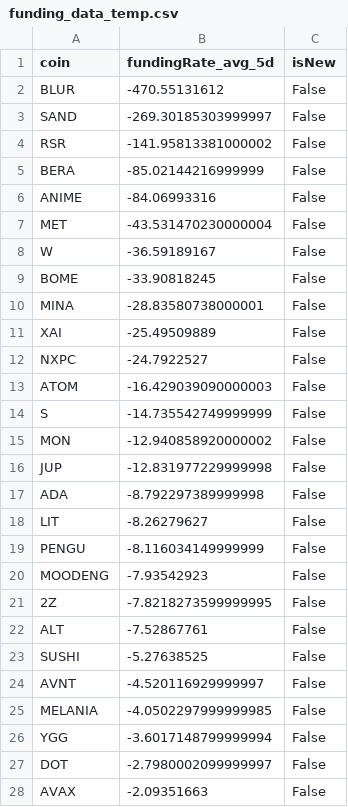
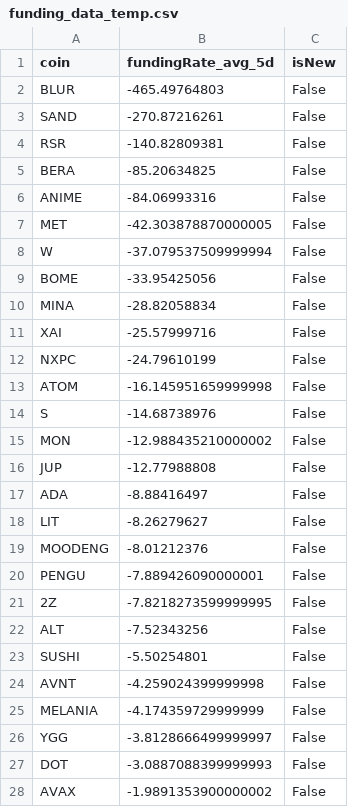
Before and after one commit to exo-trading/crypto-carry-screener, a CSV file: funding_data_temp.csv, drawn as a sheet; only a part is shown; the diff covers the shown part only.

```diff
--- a/funding_data_temp.csv
+++ b/funding_data_temp.csv
@@ -1,28 +1,28 @@
 coin,fundingRate_avg_5d,isNew
-BLUR,-470.55131612,False
-SAND,-269.30185303999997,False
-RSR,-141.95813381000002,False
-BERA,-85.02144216999999,False
+BLUR,-465.49764803,False
+SAND,-270.87216261,False
+RSR,-140.82809381,False
+BERA,-85.20634825,False
 ANIME,-84.06993316,False
-MET,-43.531470230000004,False
-W,-36.59189167,False
-BOME,-33.90818245,False
-MINA,-28.83580738000001,False
-XAI,-25.49509889,False
-NXPC,-24.7922527,False
-ATOM,-16.429039090000003,False
-S,-14.735542749999999,False
-MON,-12.940858920000002,False
-JUP,-12.831977229999998,False
-ADA,-8.792297389999998,False
+MET,-42.303878870000005,False
+W,-37.079537509999994,False
+BOME,-33.95425056,False
+MINA,-28.82058834,False
+XAI,-25.57999716,False
+NXPC,-24.79610199,False
+ATOM,-16.145951659999998,False
+S,-14.68738976,False
+MON,-12.988435210000002,False
+JUP,-12.77988808,False
+ADA,-8.88416497,False
 LIT,-8.26279627,False
-PENGU,-8.116034149999999,False
-MOODENG,-7.93542923,False
+MOODENG,-8.01212376,False
+PENGU,-7.889426090000001,False
 2Z,-7.8218273599999995,False
-ALT,-7.52867761,False
-SUSHI,-5.27638525,False
-AVNT,-4.520116929999997,False
-MELANIA,-4.0502297999999985,False
-YGG,-3.6017148799999994,False
-DOT,-2.7980002099999997,False
-AVAX,-2.09351663,False
+ALT,-7.52343256,False
+SUSHI,-5.50254801,False
+AVNT,-4.259024399999998,False
+MELANIA,-4.174359729999999,False
+YGG,-3.8128666499999997,False
+DOT,-3.0887088399999993,False
+AVAX,-1.9891353900000002,False
```
Also changed, not shown: 3 edited cells elsewhere in this file, 1 other file.
